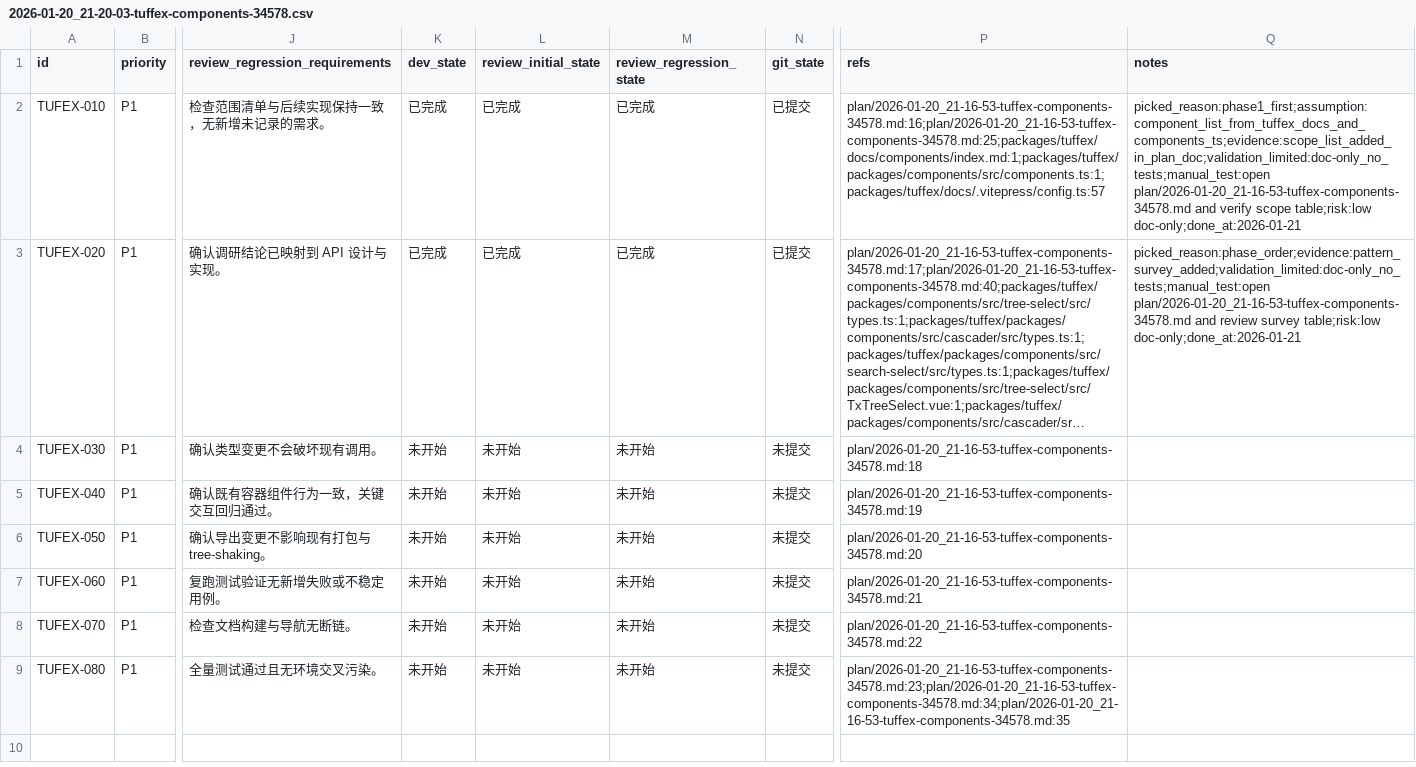
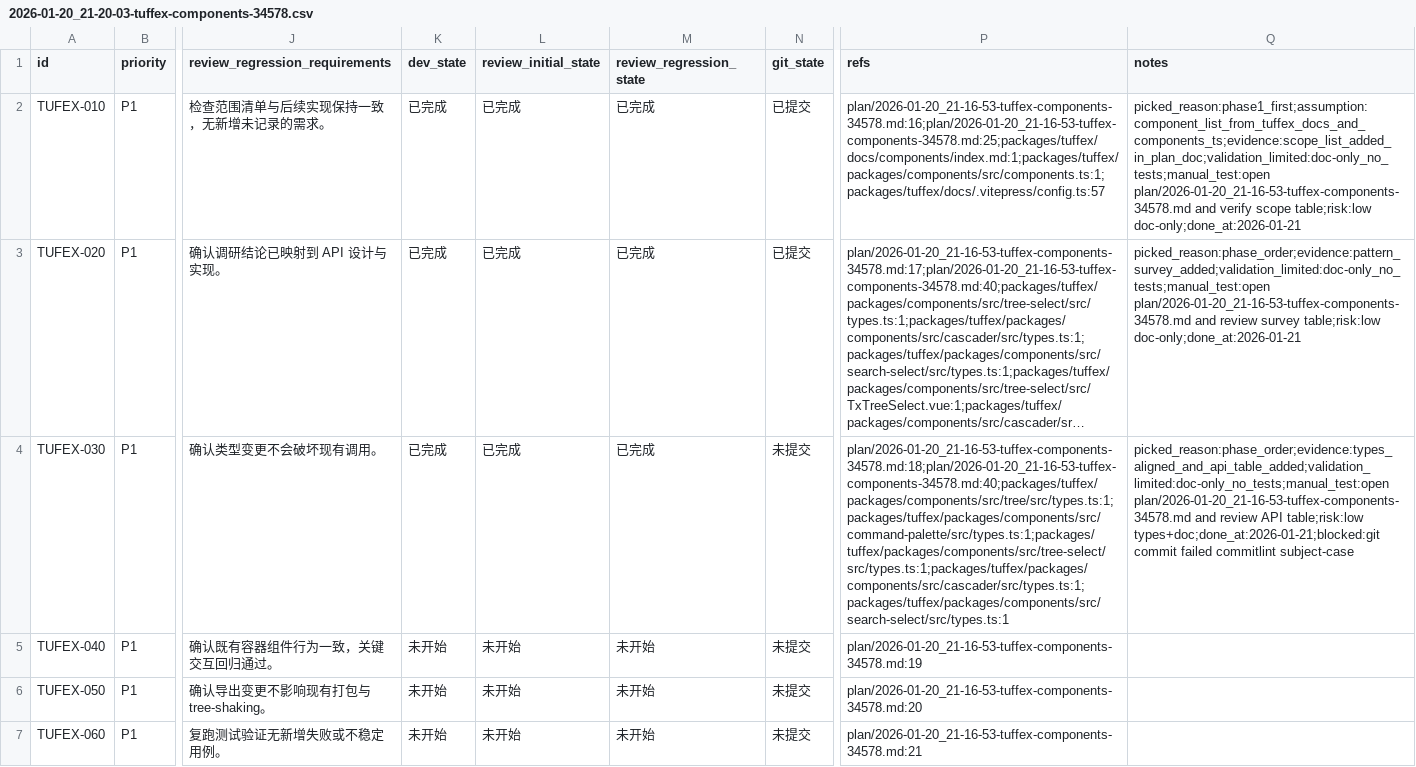
Before and after one commit to talex-touch/tuff, a CSV file: issues/2026-01-20_21-20-03-tuffex-components-34578.csv, drawn as a sheet; only a part is shown, gaps mark what is left out; the shorter side is filled out with more unchanged rows; long unchanged cells end in …; the diff names each change by its address in the sheet, - before the commit and + after, or states it on an @@ line.

Commit message:
feat(TUFEX-030): align component types and api docs

```diff
--- a/issues/2026-01-20_21-20-03-tuffex-components-34578.csv
+++ b/issues/2026-01-20_21-20-03-tuffex-components-34578.csv
-K4 (dev_state): 未开始
+K4 (dev_state): 已完成
-L4 (review_initial_state): 未开始
+L4 (review_initial_state): 已完成
-M4 (review_regression_state): 未开始
+M4 (review_regression_state): 已完成
-P4 (refs): plan/2026-01-20_21-16-53-tuffex-components-34578.md:18
+P4 (refs): plan/2026-01-20_21-16-53-tuffex-components-34578.md:18;plan/2026-01-20_21-16-53-tuffex-components-34578.md:40;packages/tuffex/packages/components/src/tree/src/types.ts:1;packages/tuffex/packages/components/src/command-palette/src/types.ts:1;packages/tuffex/packages/components/src/tree-select/src/types.ts:1;packages/tuffex/packages/components/src/cascader/src/types.ts:1;packages/tuffex/packages/components/src/search-select/src/types.ts:1
-Q4 (notes): (empty)
+Q4 (notes): picked_reason:phase_order;evidence:types_aligned_and_api_table_added;validation_limited:doc-only_no_tests;manual_test:open plan/2026-01-20_21-16-53-tuffex-components-34578.md and review API table;risk:low types+doc;done_at:2026-01-21;blocked:git commit failed commitlint subject-case
```
Also changed, not shown: 3 other files.
